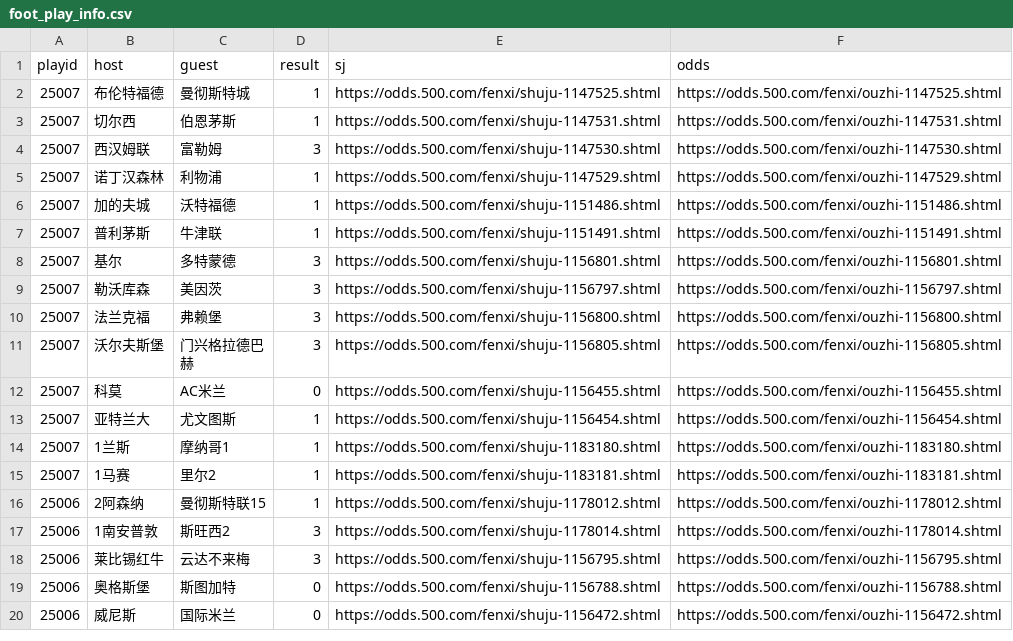
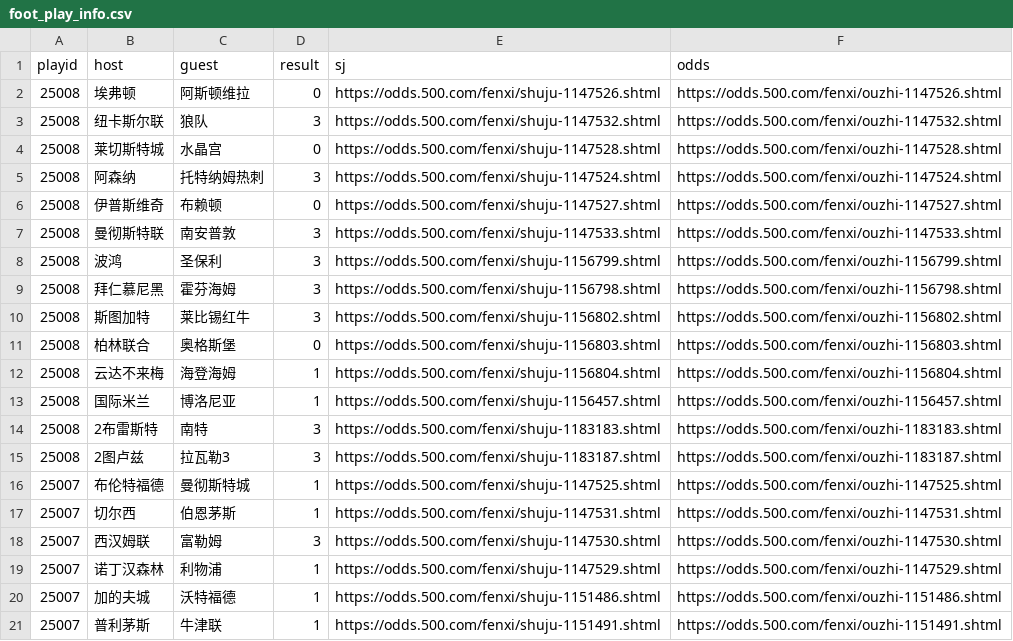
Before and after one commit to ipdisabled/fetch_data, a CSV file: foot_play_info.csv, drawn as a sheet; only a part is shown; the shorter side is filled out with more unchanged rows; the diff names each change by its address in the sheet, - before the commit and + after, or states it on an @@ line.

```diff
--- a/foot_play_info.csv
+++ b/foot_play_info.csv
+row 2: 25008 | 埃弗顿 | 阿斯顿维拉 | 0 | https://odds.500.com/fenxi/shuju-1147526.shtml | https://odds.500.com/fenxi/ouzhi-1147526.shtml
+row 3: 25008 | 纽卡斯尔联 | 狼队 | 3 | https://odds.500.com/fenxi/shuju-1147532.shtml | https://odds.500.com/fenxi/ouzhi-1147532.shtml
+row 4: 25008 | 莱切斯特城 | 水晶宫 | 0 | https://odds.500.com/fenxi/shuju-1147528.shtml | https://odds.500.com/fenxi/ouzhi-1147528.shtml
+row 5: 25008 | 阿森纳 | 托特纳姆热刺 | 3 | https://odds.500.com/fenxi/shuju-1147524.shtml | https://odds.500.com/fenxi/ouzhi-1147524.shtml
+row 6: 25008 | 伊普斯维奇 | 布赖顿 | 0 | https://odds.500.com/fenxi/shuju-1147527.shtml | https://odds.500.com/fenxi/ouzhi-1147527.shtml
+row 7: 25008 | 曼彻斯特联 | 南安普敦 | 3 | https://odds.500.com/fenxi/shuju-1147533.shtml | https://odds.500.com/fenxi/ouzhi-1147533.shtml
+row 8: 25008 | 波鸿 | 圣保利 | 3 | https://odds.500.com/fenxi/shuju-1156799.shtml | https://odds.500.com/fenxi/ouzhi-1156799.shtml
+row 9: 25008 | 拜仁慕尼黑 | 霍芬海姆 | 3 | https://odds.500.com/fenxi/shuju-1156798.shtml | https://odds.500.com/fenxi/ouzhi-1156798.shtml
+row 10: 25008 | 斯图加特 | 莱比锡红牛 | 3 | https://odds.500.com/fenxi/shuju-1156802.shtml | https://odds.500.com/fenxi/ouzhi-1156802.shtml
+row 11: 25008 | 柏林联合 | 奥格斯堡 | 0 | https://odds.500.com/fenxi/shuju-1156803.shtml | https://odds.500.com/fenxi/ouzhi-1156803.shtml
+row 12: 25008 | 云达不来梅 | 海登海姆 | 1 | https://odds.500.com/fenxi/shuju-1156804.shtml | https://odds.500.com/fenxi/ouzhi-1156804.shtml
+row 13: 25008 | 国际米兰 | 博洛尼亚 | 1 | https://odds.500.com/fenxi/shuju-1156457.shtml | https://odds.500.com/fenxi/ouzhi-1156457.shtml
+row 14: 25008 | 2布雷斯特 | 南特 | 3 | https://odds.500.com/fenxi/shuju-1183183.shtml | https://odds.500.com/fenxi/ouzhi-1183183.shtml
+row 15: 25008 | 2图卢兹 | 拉瓦勒3 | 3 | https://odds.500.com/fenxi/shuju-1183187.shtml | https://odds.500.com/fenxi/ouzhi-1183187.shtml
```
Also changed, not shown: foot_his_result.csv, kl8_data.csv, 7 other files.
